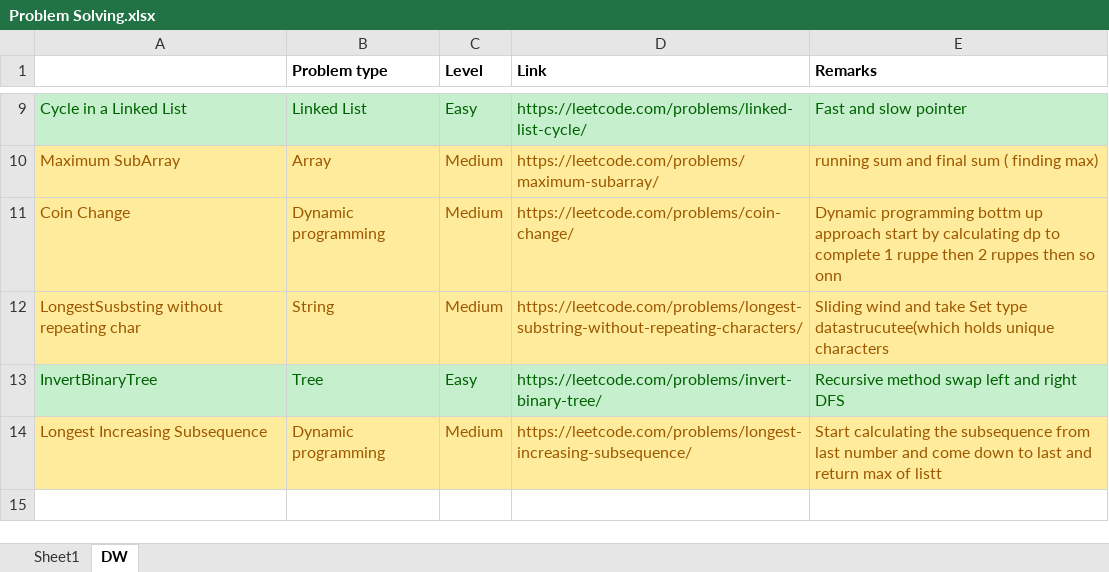
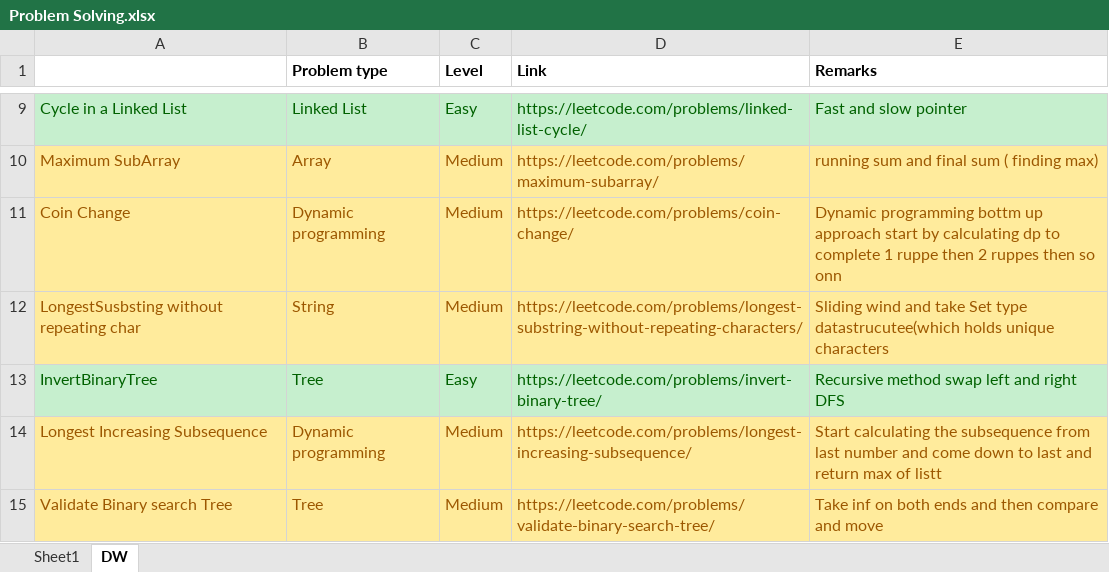
Before and after one commit to vallabhiaf/problemSolving, an Excel workbook: Problem Solving.xlsx, sheet DW, drawn as a sheet; only a part is shown, gaps mark what is left out; values as stored, in another font and other column widths than the file's, no borders; the diff names each change by its address in the sheet, - before the commit and + after, or states it on an @@ line.

Commit message:
validate binary search tree

```diff
--- a/Problem Solving.xlsx (sheet DW)
+++ b/Problem Solving.xlsx (sheet DW)
+row 15: Validate Binary search Tree | Tree | Medium | https://leetcode.com/problems/validate-binary-search-tree/ | Take inf on both ends and then compare and move
```
Also changed, not shown: 1 other file.
